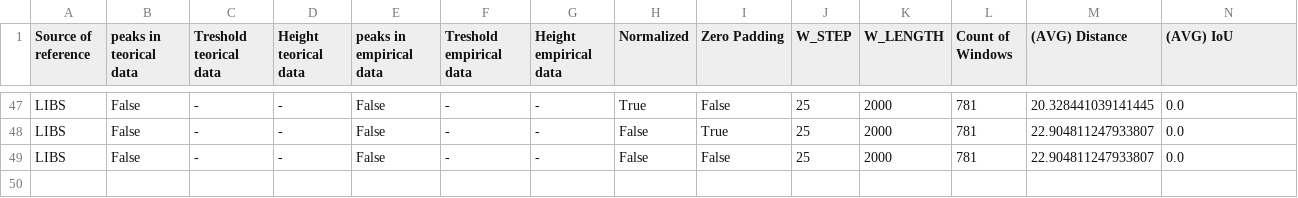
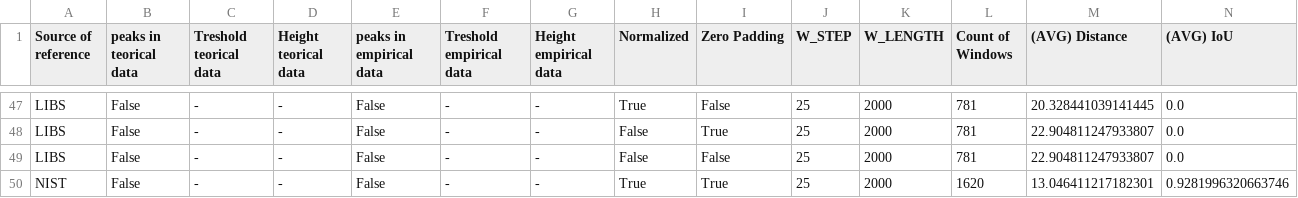
Before and after one commit to Sansanto2000/PatternMatchingDTW, a CSV file: PaperJCC/Experimentos/output/output.csv, drawn as a sheet; only a part is shown, gaps mark what is left out; rows hold the shown columns only; the diff names each change by its address in the sheet, - before the commit and + after, or states it on an @@ line.

```diff
--- a/PaperJCC/Experimentos/output/output.csv
+++ b/PaperJCC/Experimentos/output/output.csv
+row 50: NIST | False | - | - | False | - | - | True | True | 25 | 2000 | 1620 | 13.046411217182301 | 0.9281996320663746
```
Also changed, not shown: 1 other file.
